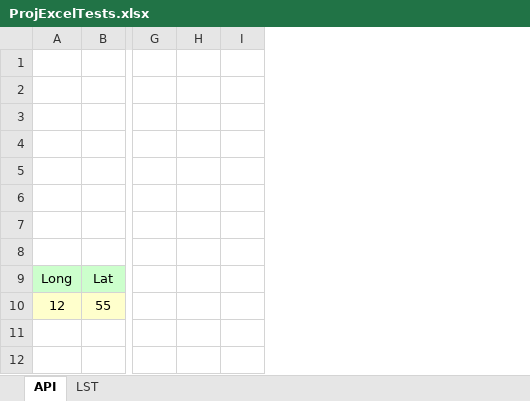
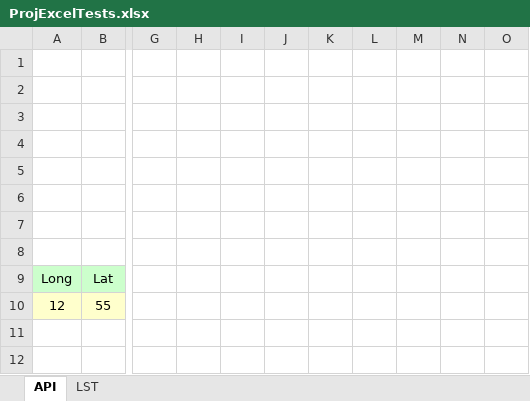
Before and after one commit to MrBeee/ProjExcel, an Excel workbook: ProjExcelTests.xlsx, sheet API, drawn as a sheet; only a part is shown, gaps mark what is left out; values as stored, in another font and other column widths than the file's, no borders; conditional formats not drawn; removed rows and columns are numbered as before the commit, all else as after; the diff covers the shown part only; the diff names each change by its address in the sheet, - before the commit and + after, or states it on an @@ line.

```diff
--- a/ProjExcelTests.xlsx (sheet API)
+++ b/ProjExcelTests.xlsx (sheet API)
-column G, empty
-column H, empty
-column I, empty
+column G, empty
+column H, empty
+column I, empty
+column J, empty
+column K, empty
+column L, empty
+column M, empty
+column N, empty
+column O, empty
```
Also changed, not shown: 28 added rows elsewhere in this sheet, formulas that keep their value, 4 other files.
